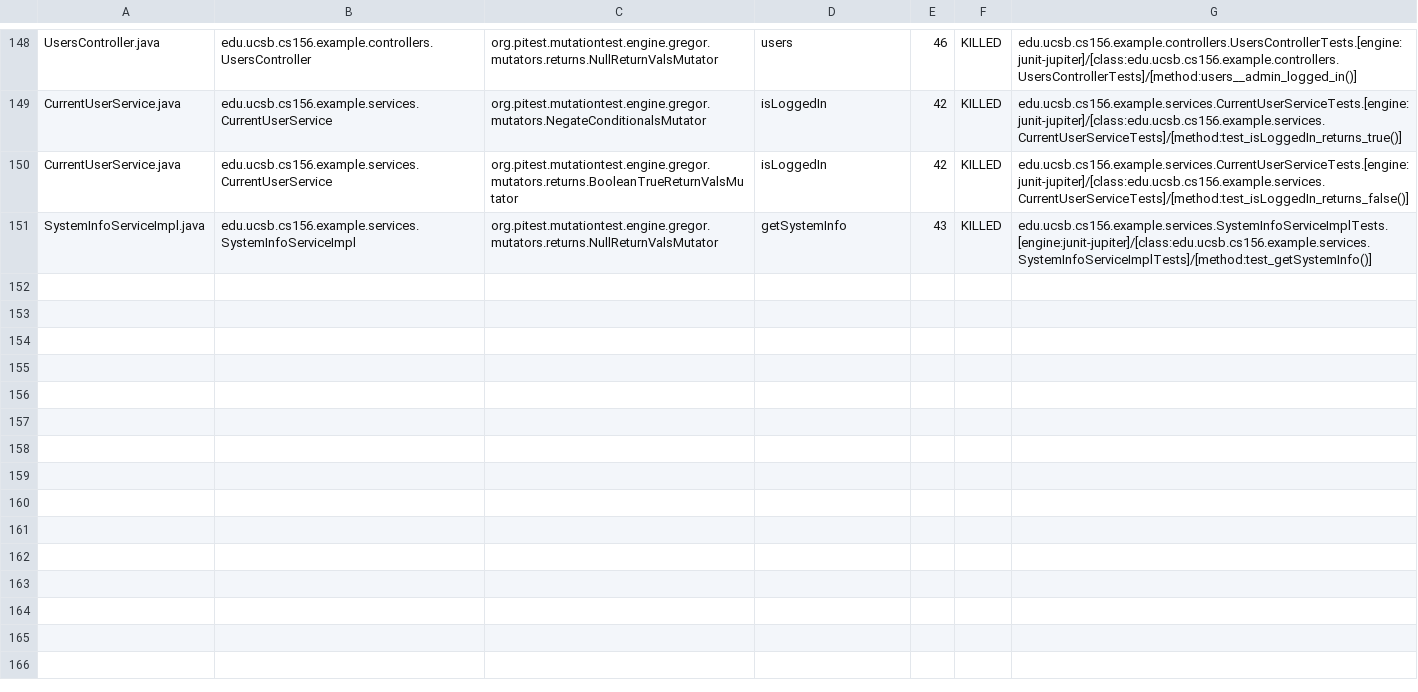
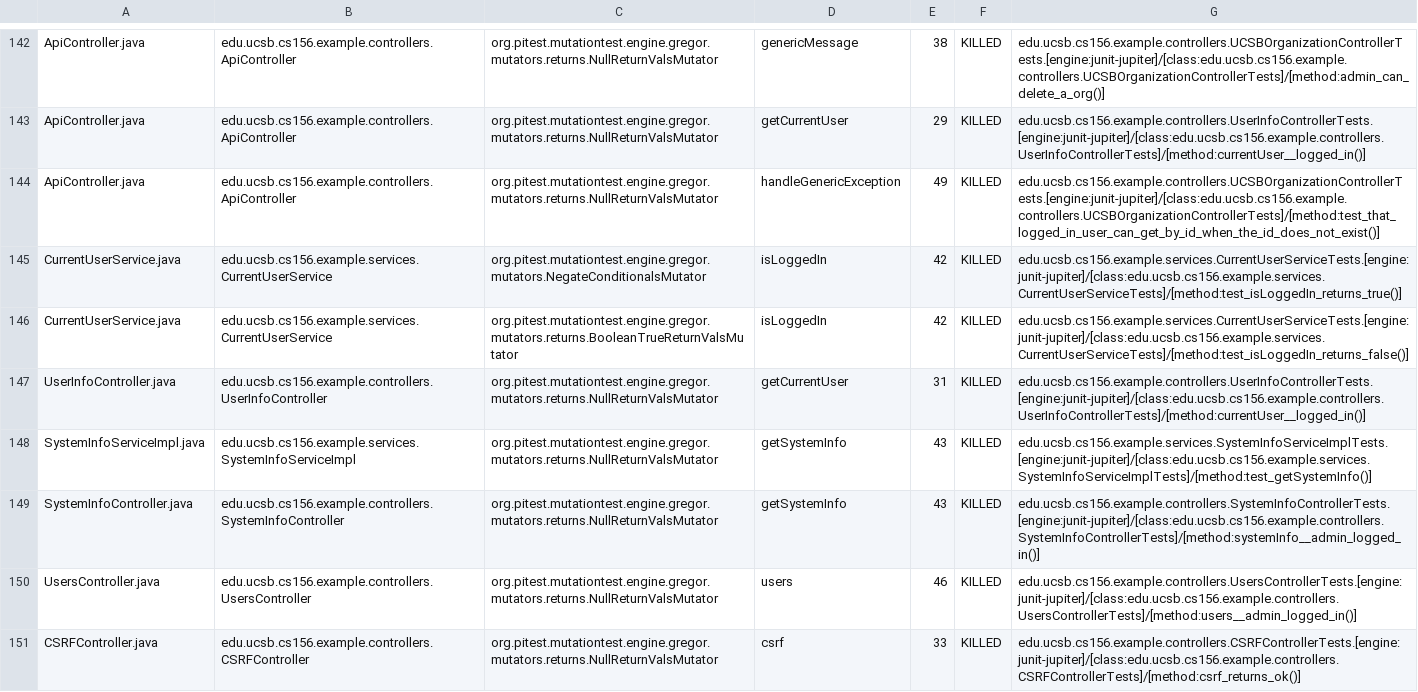
Before and after one commit to ucsb-cs156-f24/team02-f24-15, a CSV file: prs/70/pitest/mutations.csv, drawn as a sheet; only a part is shown, gaps mark what is left out; addresses are those after the commit; the diff covers the shown part only; the diff names each change by its address in the sheet, - before the commit and + after, or states it on an @@ line.

Commit message:
Deploying to gh-pages from @ ucsb-cs156-f24/team02-f24-15@8ad5268cad70bec4b261d2ed22c91870b2eb6b53 🚀

```diff
--- a/prs/70/pitest/mutations.csv
+++ b/prs/70/pitest/mutations.csv
-A142: UsersController.java
+A142: ApiController.java
-B142: edu.ucsb.cs156.example.controllers.UsersController
+B142: edu.ucsb.cs156.example.controllers.ApiController
-D142: users
+D142: genericMessage
-E142: 46
+E142: 38
-G142: edu.ucsb.cs156.example.controllers.UsersControllerTests.[engine:junit-jupiter]/[class:edu.ucsb.cs156.example.controllers.UsersControllerTests]/[method:users__admin_logged_in()]
+G142: edu.ucsb.cs156.example.controllers.UCSBOrganizationControllerTests.[engine:junit-jupiter]/[class:edu.ucsb.cs156.example.controllers.UCSBOrganizationControllerTests]/[method:admin_can_delete_a_org()]
@@ row 2 moved to row 143: ApiController.java @@
@@ row 3 moved to row 144: ApiController.java @@
@@ row 92 moved to row 149: SystemInfoController.java @@
+row 150: UsersController.java | edu.ucsb.cs156.example.controllers.UsersController | org.pitest.mutationtest.engine.gregor.mutators.returns.NullReturnValsMutator | users | 46 | KILLED | edu.ucsb.cs156.example.controllers.UsersControllerTests.[engine:junit-jupiter]/[class:edu.ucsb.cs156.example.controllers.UsersControllerTests]/[method:users__admin_logged_in()]
@@ row 23 moved to row 151: CSRFController.java @@
```
Also changed, not shown: 1 removed row and 102 moved rows elsewhere in this file, 16 other files.
